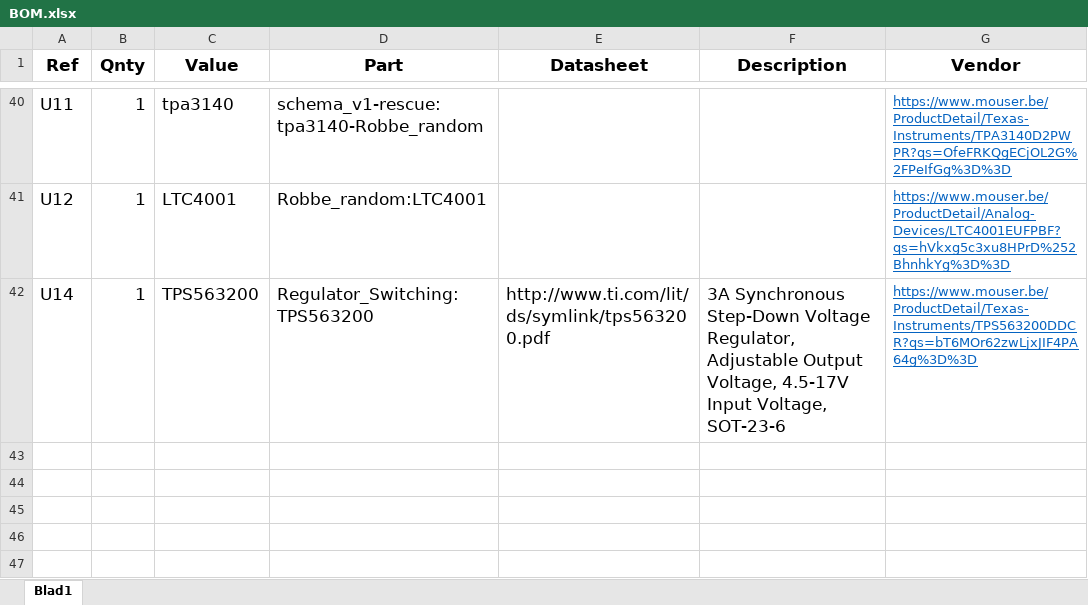
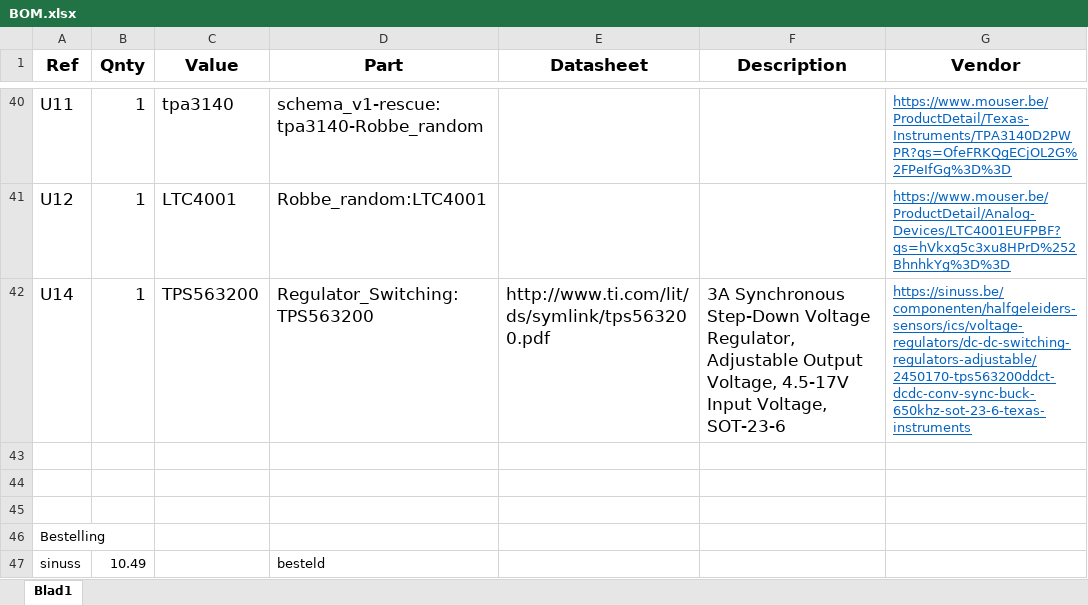
Before and after one commit to r078786/PE2_BS, an Excel workbook: Bluetooth music box/schema's en pcb/schema_v1/BOM.xlsx, sheet Blad1, drawn as a sheet; only a part is shown, gaps mark what is left out; values as stored, in another font and other column widths than the file's, no borders; the diff covers the shown part only; the diff names each change by its address in the sheet, - before the commit and + after, or states it on an @@ line.

Commit message:
aanpassingen bom, gerber files voor bestelling

```diff
--- a/Bluetooth music box/schema's en pcb/schema_v1/BOM.xlsx (sheet Blad1)
+++ b/Bluetooth music box/schema's en pcb/schema_v1/BOM.xlsx (sheet Blad1)
-G42 (Vendor): https://www.mouser.be/ProductDetail/Texas-Instruments/TPS563200DDCR?qs=bT6MOr62zwLjxJIF4PA64g%3D%3D
+G42 (Vendor): https://sinuss.be/componenten/halfgeleiders-sensors/ics/voltage-regulators/dc-dc-switching-regulators-adjustable/2450170-tps563200ddct-dcdc-conv-sync-buck-650khz-sot-23-6-texas-instruments
+row 43: (empty)
+row 44: (empty)
+row 45: (empty)
+row 46: Bestelling
+row 47: sinuss | 10.49 |  | besteld
```
Also changed, not shown: 5 added rows and 2 edited cells elsewhere in this sheet, 15 other files.
